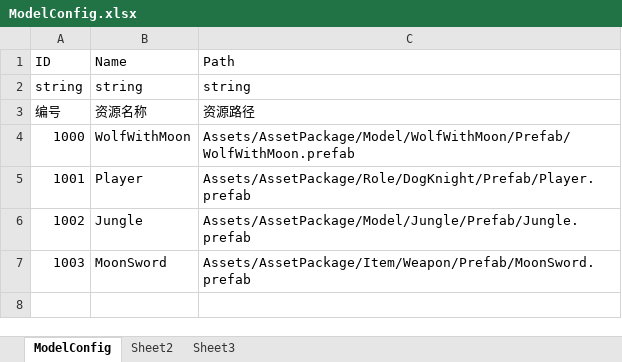
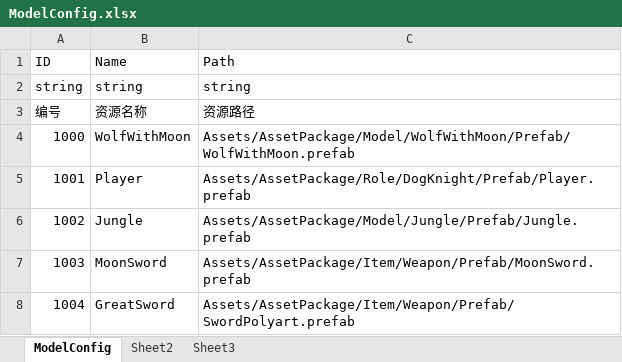
Before and after one commit to mymetalseed/SFWork, an Excel workbook: database/excel_database/ModelConfig.xlsx, sheet ModelConfig, drawn as a sheet; values as stored, in another font and other column widths than the file's, no borders; the diff names each change by its address in the sheet, - before the commit and + after, or states it on an @@ line.

```diff
--- a/database/excel_database/ModelConfig.xlsx (sheet ModelConfig)
+++ b/database/excel_database/ModelConfig.xlsx (sheet ModelConfig)
+row 8: 1004 | GreatSword | Assets/AssetPackage/Item/Weapon/Prefab/SwordPolyart.prefab
```
Also changed, not shown: database/excel_database/IconInfo.xlsx, database/excel_database/ItemInfo.xlsx, 17 other files.
